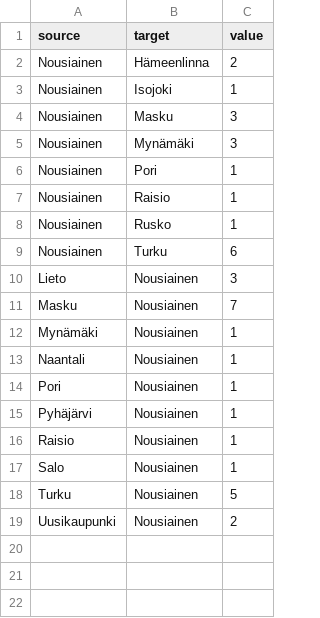
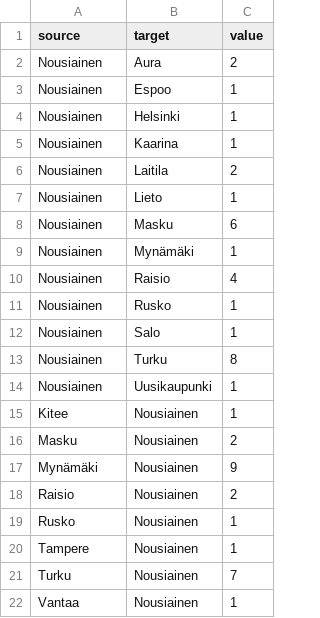
Before and after one commit to Kangasalakehitys/nousiainen, a CSV file: data/nousiainen_migr_muni.csv, drawn as a sheet.

```diff
--- a/data/nousiainen_migr_muni.csv
+++ b/data/nousiainen_migr_muni.csv
@@ -1,19 +1,22 @@
 "source","target","value"
-"Nousiainen","Hämeenlinna",2
-"Nousiainen","Isojoki",1
-"Nousiainen","Masku",3
-"Nousiainen","Mynämäki",3
-"Nousiainen","Pori",1
-"Nousiainen","Raisio",1
+"Nousiainen","Aura",2
+"Nousiainen","Espoo",1
+"Nousiainen","Helsinki",1
+"Nousiainen","Kaarina",1
+"Nousiainen","Laitila",2
+"Nousiainen","Lieto",1
+"Nousiainen","Masku",6
+"Nousiainen","Mynämäki",1
+"Nousiainen","Raisio",4
 "Nousiainen","Rusko",1
-"Nousiainen","Turku",6
-"Lieto","Nousiainen",3
-"Masku","Nousiainen",7
-"Mynämäki","Nousiainen",1
-"Naantali","Nousiainen",1
-"Pori","Nousiainen",1
-"Pyhäjärvi","Nousiainen",1
-"Raisio","Nousiainen",1
-"Salo","Nousiainen",1
-"Turku","Nousiainen",5
-"Uusikaupunki","Nousiainen",2
+"Nousiainen","Salo",1
+"Nousiainen","Turku",8
+"Nousiainen","Uusikaupunki",1
+"Kitee","Nousiainen",1
+"Masku","Nousiainen",2
+"Mynämäki","Nousiainen",9
+"Raisio","Nousiainen",2
+"Rusko","Nousiainen",1
+"Tampere","Nousiainen",1
+"Turku","Nousiainen",7
+"Vantaa","Nousiainen",1
```
Also changed, not shown: data/nousiainen_migr_betw_muni_map.csv, data/nousiainen_population_map.csv, 9 other files.
